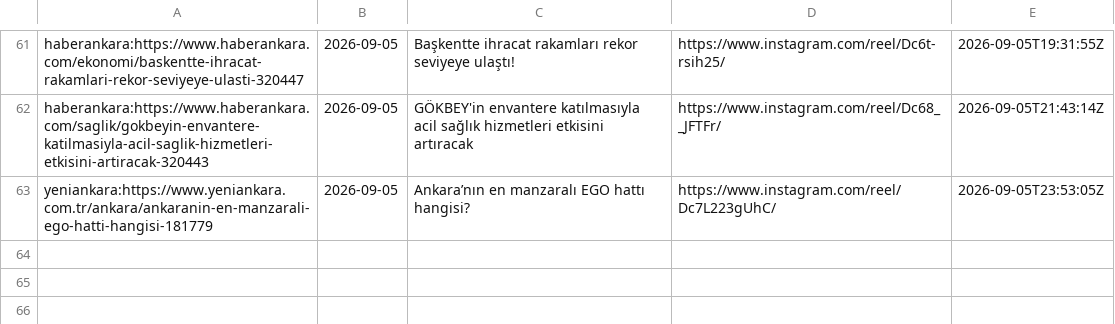
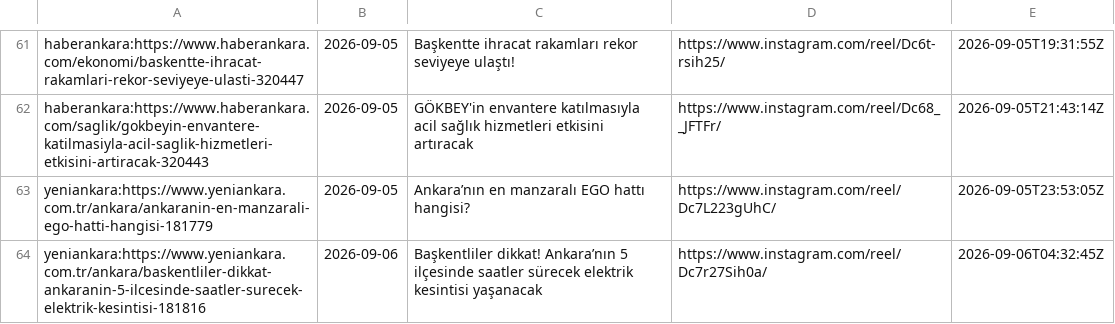
Before and after one commit to beachturk/6saniyedeankara-pipeline, a CSV file: projects/ankara/state.csv, drawn as a sheet; only a part is shown, gaps mark what is left out.

```diff
--- a/projects/ankara/state.csv
+++ b/projects/ankara/state.csv
@@ -63 +63,2 @@ haberankara:https://www.haberankara.com/saglik/gokbeyin-envantere-katilmasiyla-a
 yeniankara:https://www.yeniankara.com.tr/ankara/ankaranin-en-manzarali-ego-hatti-hangisi-181779,2026-09-05,Ankara’nın en manzaralı EGO hattı hangisi?,https://www.instagram.com/reel/Dc7L223gUhC/,2026-09-05T23:53:05Z
+yeniankara:https://www.yeniankara.com.tr/ankara/baskentliler-dikkat-ankaranin-5-ilcesinde-saatler-surecek-elektrik-kesintisi-181816,2026-09-06,Başkentliler dikkat! Ankara’nın 5 ilçesinde saatler sürecek elektrik kesintisi yaşanacak,https://www.instagram.com/reel/Dc7r27Sih0a/,2026-09-06T04:32:45Z
```
